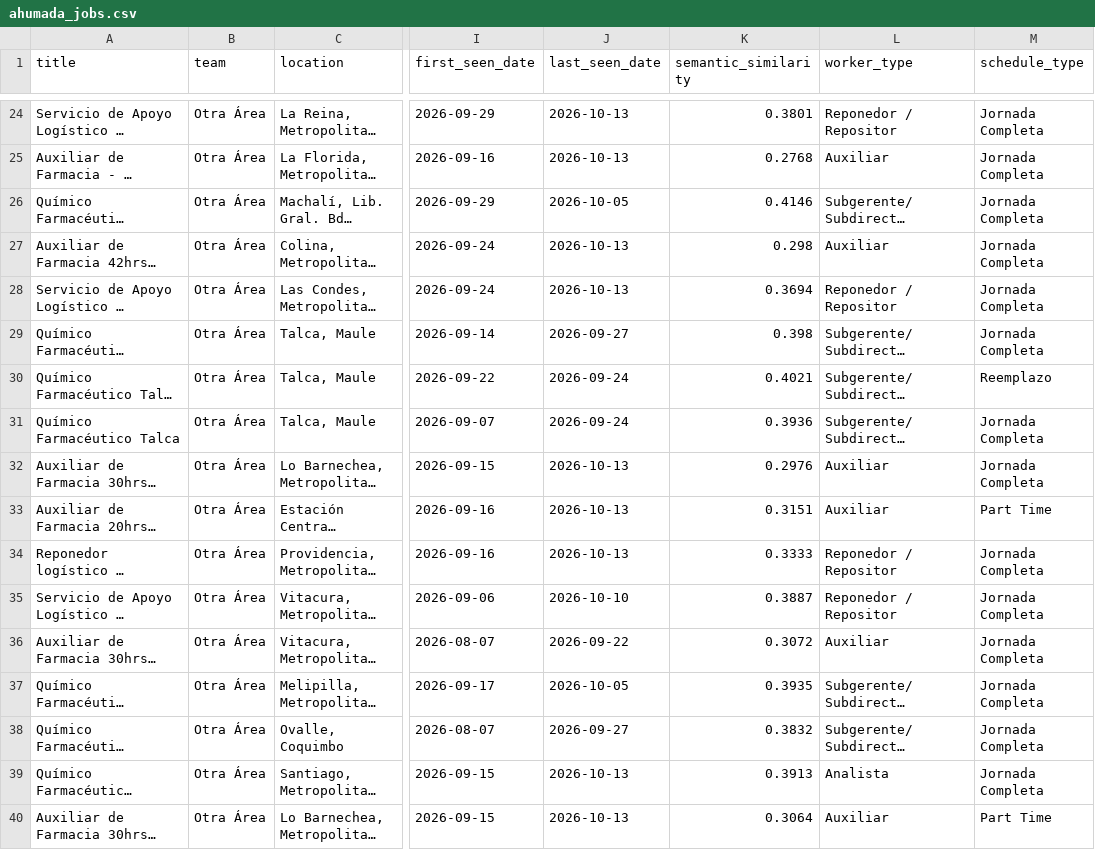
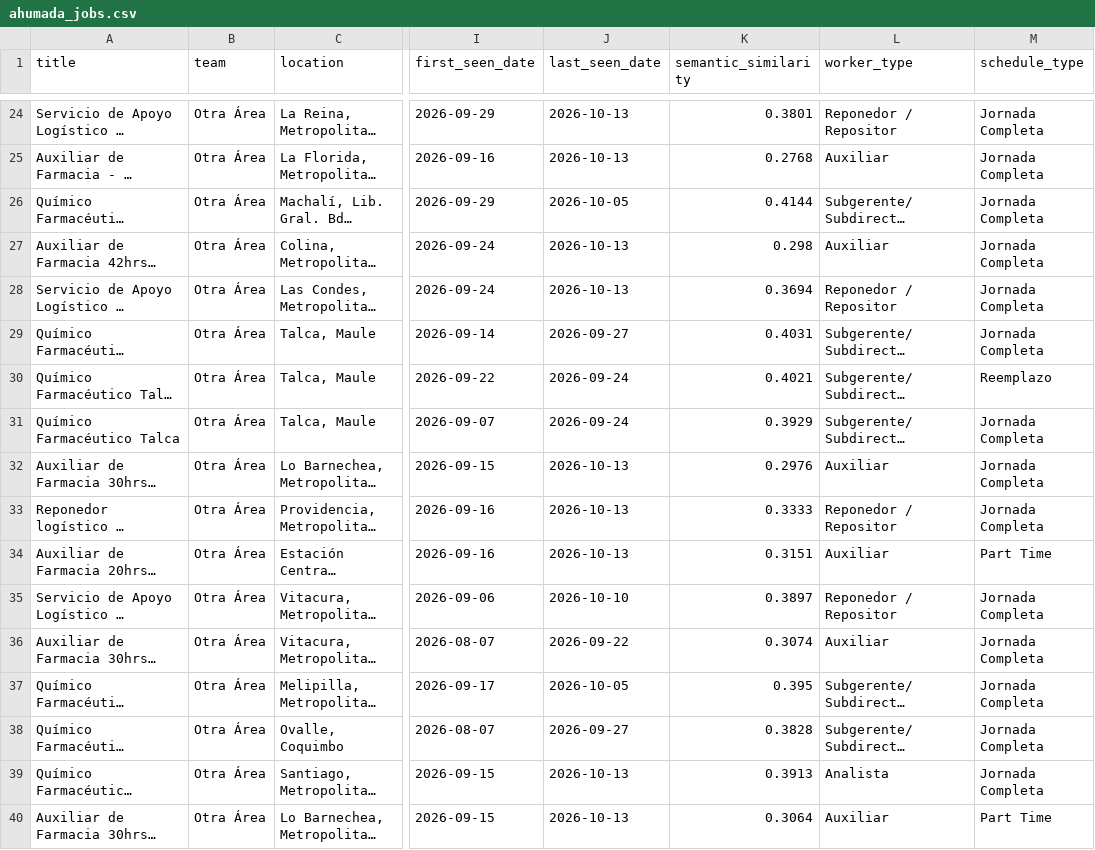
Before and after one commit to BarbaraPFloresRios/JobTrackerChile, a CSV file: data/raw/ahumada_jobs.csv, drawn as a sheet; only a part is shown, gaps mark what is left out; long unchanged cells end in …; the diff covers the shown part only; the diff names each change by its address in the sheet, - before the commit and + after, or states it on an @@ line.

```diff
--- a/data/raw/ahumada_jobs.csv
+++ b/data/raw/ahumada_jobs.csv
-K26 (semantic_similarity): 0.4146
+K26 (semantic_similarity): 0.4144
-K29 (semantic_similarity): 0.398
+K29 (semantic_similarity): 0.4031
-K31 (semantic_similarity): 0.3936
+K31 (semantic_similarity): 0.3929
@@ row 34 moved to row 33: Reponedor logístico de farmacia - Provid… @@
-K35 (semantic_similarity): 0.3887
+K35 (semantic_similarity): 0.3897
-K36 (semantic_similarity): 0.3072
+K36 (semantic_similarity): 0.3074
-K37 (semantic_similarity): 0.3935
+K37 (semantic_similarity): 0.395
-K38 (semantic_similarity): 0.3832
+K38 (semantic_similarity): 0.3828
```
Also changed, not shown: 72 edited cells elsewhere in this file, data/raw/carozzi_jobs.csv, data/raw/ccu_jobs.csv, 19 other files.
